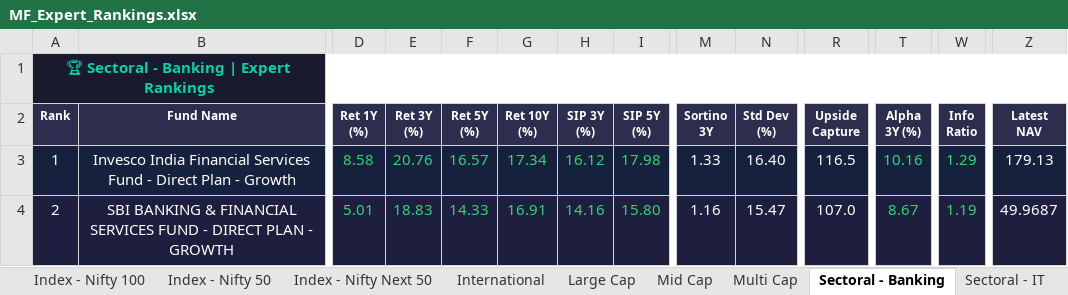
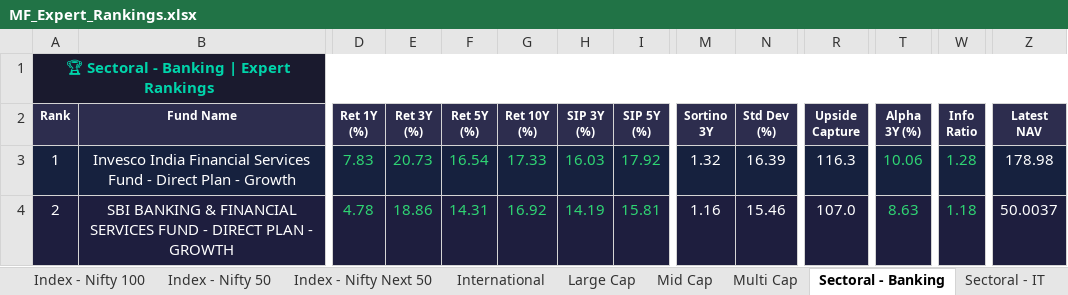
Before and after one commit to myfinancialria/mf-data-fetcher, an Excel workbook: output/MF_Expert_Rankings.xlsx, sheet Sectoral - Banking, drawn as a sheet; only a part is shown, gaps mark what is left out; values as stored, in another font and other column widths than the file's, no borders; the diff covers the shown part only; the diff names each change by its address in the sheet, - before the commit and + after, or states it on an @@ line.

```diff
--- a/output/MF_Expert_Rankings.xlsx (sheet Sectoral - Banking)
+++ b/output/MF_Expert_Rankings.xlsx (sheet Sectoral - Banking)
-D3 (Ret 1Y (%)): 8.58
+D3 (Ret 1Y (%)): 7.83
-E3 (Ret 3Y (%)): 20.76
+E3 (Ret 3Y (%)): 20.73
-F3 (Ret 5Y (%)): 16.57
+F3 (Ret 5Y (%)): 16.54
-G3 (Ret 10Y (%)): 17.34
+G3 (Ret 10Y (%)): 17.33
-H3 (SIP 3Y (%)): 16.12
+H3 (SIP 3Y (%)): 16.03
-I3 (SIP 5Y (%)): 17.98
+I3 (SIP 5Y (%)): 17.92
-M3 (Sortino 3Y): 1.33
+M3 (Sortino 3Y): 1.32
-N3 (Std Dev (%)): 16.40
+N3 (Std Dev (%)): 16.39
-R3 (Upside Capture): 116.5
+R3 (Upside Capture): 116.3
-T3 (Alpha 3Y (%)): 10.16
+T3 (Alpha 3Y (%)): 10.06
-W3 (Info Ratio): 1.29
+W3 (Info Ratio): 1.28
-Z3 (Latest NAV): 179.13
+Z3 (Latest NAV): 178.98
-D4 (Ret 1Y (%)): 5.01
+D4 (Ret 1Y (%)): 4.78
-E4 (Ret 3Y (%)): 18.83
+E4 (Ret 3Y (%)): 18.86
-F4 (Ret 5Y (%)): 14.33
+F4 (Ret 5Y (%)): 14.31
-G4 (Ret 10Y (%)): 16.91
+G4 (Ret 10Y (%)): 16.92
-H4 (SIP 3Y (%)): 14.16
+H4 (SIP 3Y (%)): 14.19
-I4 (SIP 5Y (%)): 15.80
+I4 (SIP 5Y (%)): 15.81
-N4 (Std Dev (%)): 15.47
+N4 (Std Dev (%)): 15.46
-T4 (Alpha 3Y (%)): 8.67
+T4 (Alpha 3Y (%)): 8.63
-W4 (Info Ratio): 1.19
+W4 (Info Ratio): 1.18
-Z4 (Latest NAV): 49.9687
+Z4 (Latest NAV): 50.0037
```
Also changed, not shown: 21 added rows, 21 removed rows and 722 edited cells elsewhere in this sheet, sheet Mid Cap, sheet Small Cap, sheet Flexi Cap, sheet Large Cap, sheet ELSS, sheet Debt - Short Duration, 11 more sheets, 3 other files.
